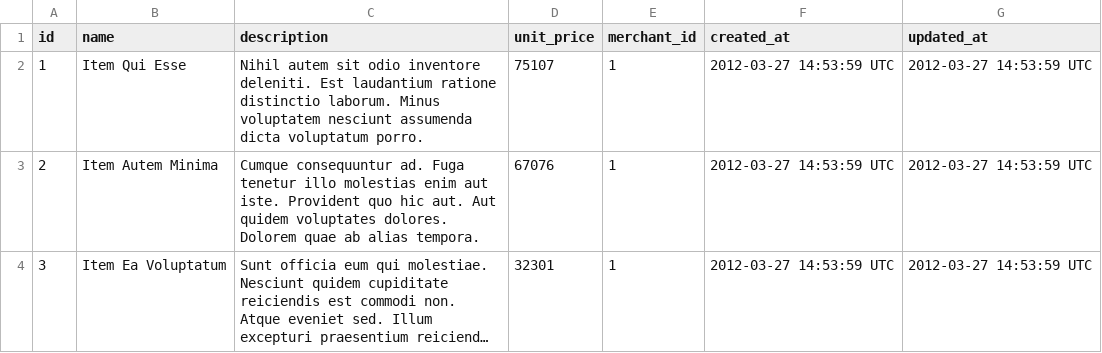
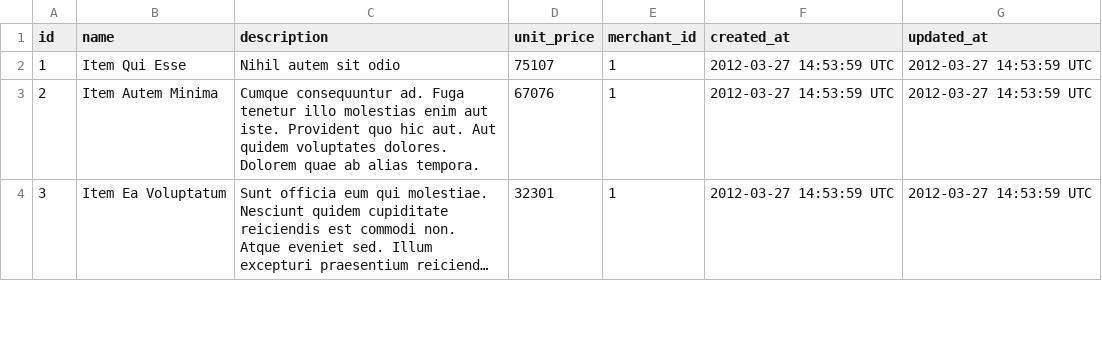
Before and after one commit to bryanaknight/sales_engine, a CSV file: data/items.csv, drawn as a sheet; only a part is shown; long unchanged cells end in ….

```diff
--- a/data/items.csv
+++ b/data/items.csv
@@ -1,3 +1,3 @@
 id,name,description,unit_price,merchant_id,created_at,updated_at
-1,Item Qui Esse,Nihil autem sit odio inventore deleniti. Est laudantium ratione distinctio laborum. Minus voluptatem nesciunt assumenda dicta voluptatum porro.,75107,1,2012-03-27 14:53:59 UTC,2012-03-27 14:53:59 UTC
+1,Item Qui Esse,Nihil autem sit odio ,75107,1,2012-03-27 14:53:59 UTC,2012-03-27 14:53:59 UTC
 2,Item Autem Minima,Cumque consequuntur ad. Fuga tenetur illo molestias enim aut iste. Provident quo hic aut. Aut quidem voluptates dolores. Dolorem quae ab alias tempora.,67076,1,2012-03-27 14:53:59 UTC,2012-03-27 14:53:59 UTC
```
Also changed, not shown: data/invoices.csv, data/transactions.csv, 28 other files.
